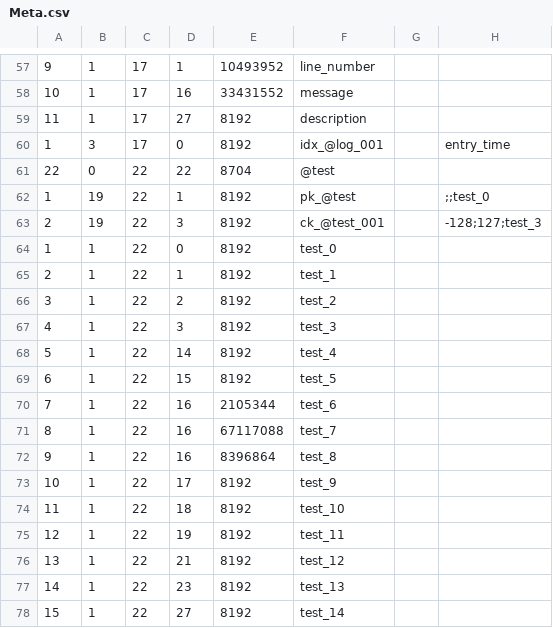
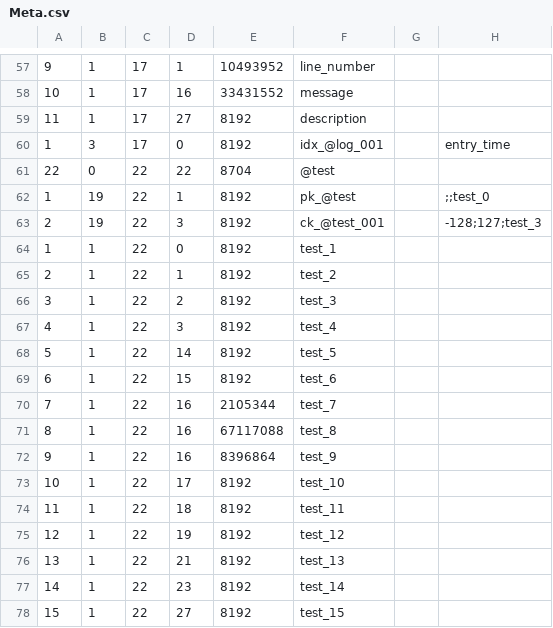
Before and after one commit to sganhy/RingCsharp, a CSV file: Ring/Util/Resources/Meta.csv, drawn as a sheet; only a part is shown, gaps mark what is left out.

```diff
--- a/Ring/Util/Resources/Meta.csv
+++ b/Ring/Util/Resources/Meta.csv
@@ -63,16 +63,16 @@
 2,19,22,3,8192,"ck_@test_001",,"-128;127;test_3"
-1,1,22,0,8192,"test_0","",""
-2,1,22,1,8192,"test_1","",""
-3,1,22,2,8192,"test_2","",""
-4,1,22,3,8192,"test_3","",""
-5,1,22,14,8192,"test_4","",""
-6,1,22,15,8192,"test_5","",""
-7,1,22,16,2105344,"test_6","",""
-8,1,22,16,67117088,"test_7","",""
-9,1,22,16,8396864,"test_8","",""
-10,1,22,17,8192,"test_9","",""
-11,1,22,18,8192,"test_10","",""
-12,1,22,19,8192,"test_11","",""
-13,1,22,21,8192,"test_12","",""
-14,1,22,23,8192,"test_13","",""
-15,1,22,27,8192,"test_14","",""
+1,1,22,0,8192,"test_1","",""
+2,1,22,1,8192,"test_2","",""
+3,1,22,2,8192,"test_3","",""
+4,1,22,3,8192,"test_4","",""
+5,1,22,14,8192,"test_5","",""
+6,1,22,15,8192,"test_6","",""
+7,1,22,16,2105344,"test_7","",""
+8,1,22,16,67117088,"test_8","",""
+9,1,22,16,8396864,"test_9","",""
+10,1,22,17,8192,"test_10","",""
+11,1,22,18,8192,"test_11","",""
+12,1,22,19,8192,"test_12","",""
+13,1,22,21,8192,"test_13","",""
+14,1,22,23,8192,"test_14","",""
+15,1,22,27,8192,"test_15","",""
```
Also changed, not shown: Ring/Util/Resources/LogMessage.csv, 12 other files.
